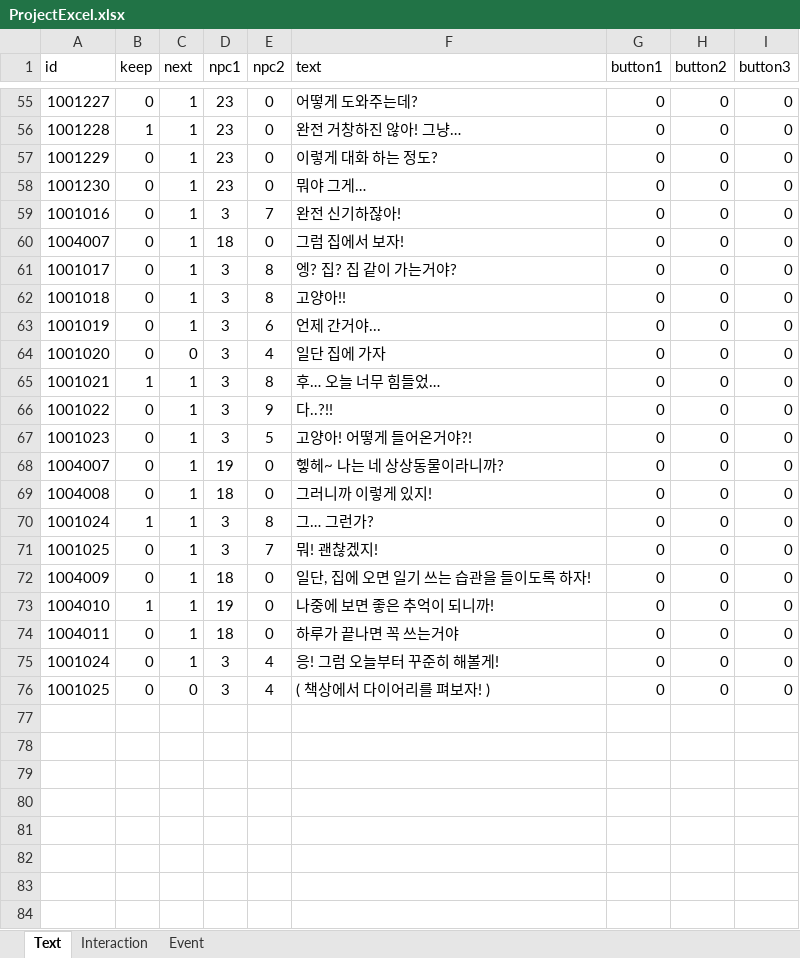
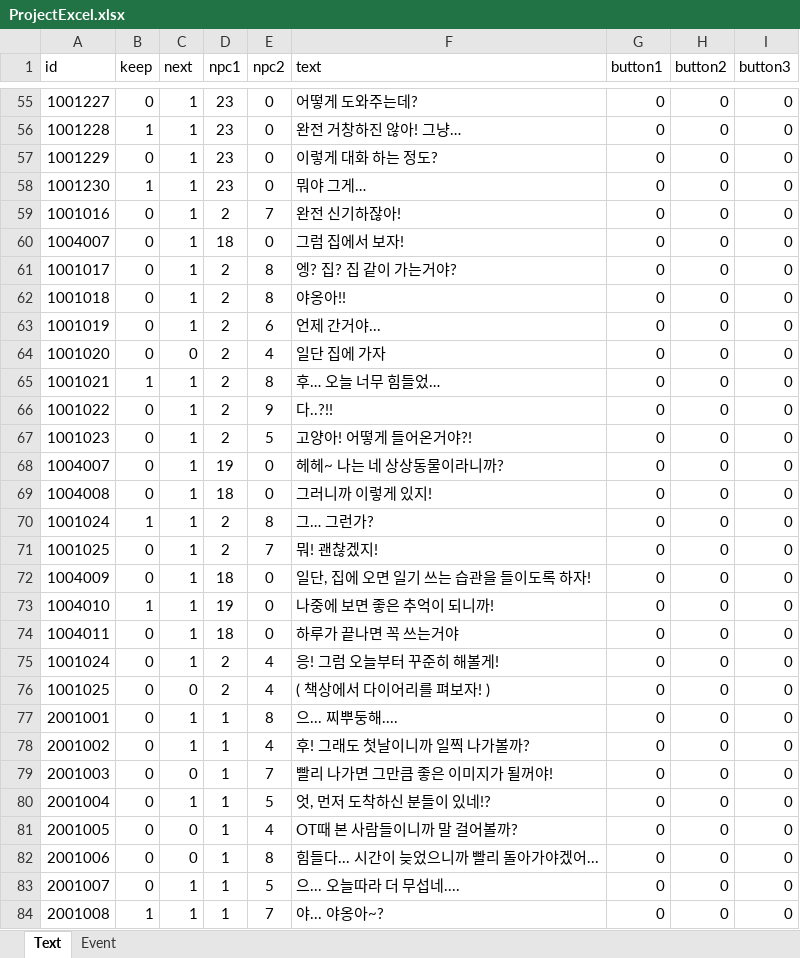
Before and after one commit to haggy06/EBS-Team-Proj, an Excel workbook: Assets/Excel/ProjectExcel.xlsx, sheet Text, drawn as a sheet; only a part is shown, gaps mark what is left out; values as stored, in another font and other column widths than the file's, no borders; the diff covers the shown part only; the diff names each change by its address in the sheet, - before the commit and + after, or states it on an @@ line.

```diff
--- a/Assets/Excel/ProjectExcel.xlsx (sheet Text)
+++ b/Assets/Excel/ProjectExcel.xlsx (sheet Text)
-sheet tab: Interaction
-B58 (keep): 0
+B58 (keep): 1
-D59 (npc1): 3
+D59 (npc1): 2
-D61:D67 (npc1): 3
+D61:D67 (npc1): 2
-F62 (text): 고양아!!
+F62 (text): 야옹아!!
-F68 (text): 헿헤~ 나는 네 상상동물이라니까?
+F68 (text): 헤헤~ 나는 네 상상동물이라니까?
-D70:D71 (npc1): 3
+D70:D71 (npc1): 2
-D75:D76 (npc1): 3
+D75:D76 (npc1): 2
+row 77: 2001001 | 0 | 1 | 1 | 8 | 으... 찌뿌둥해.... | 0 | 0 | 0
+row 78: 2001002 | 0 | 1 | 1 | 4 | 후! 그래도 첫날이니까 일찍 나가볼까? | 0 | 0 | 0
+row 79: 2001003 | 0 | 0 | 1 | 7 | 빨리 나가면 그만큼 좋은 이미지가 될꺼야! | 0 | 0 | 0
+row 80: 2001004 | 0 | 1 | 1 | 5 | 엇, 먼저 도착하신 분들이 있네!? | 0 | 0 | 0
+row 81: 2001005 | 0 | 0 | 1 | 4 | OT때 본 사람들이니까 말 걸어볼까? | 0 | 0 | 0
+row 82: 2001006 | 0 | 0 | 1 | 8 | 힘들다... 시간이 늦었으니까 빨리 돌아가야겠어... | 0 | 0 | 0
+row 83: 2001007 | 0 | 1 | 1 | 5 | 으... 오늘따라 더 무섭네.... | 0 | 0 | 0
+row 84: 2001008 | 1 | 1 | 1 | 7 | 야... 야옹아~? | 0 | 0 | 0
```
Also changed, not shown: 74 added rows and 36 edited cells elsewhere in this sheet, sheet Event, 11 other files.
